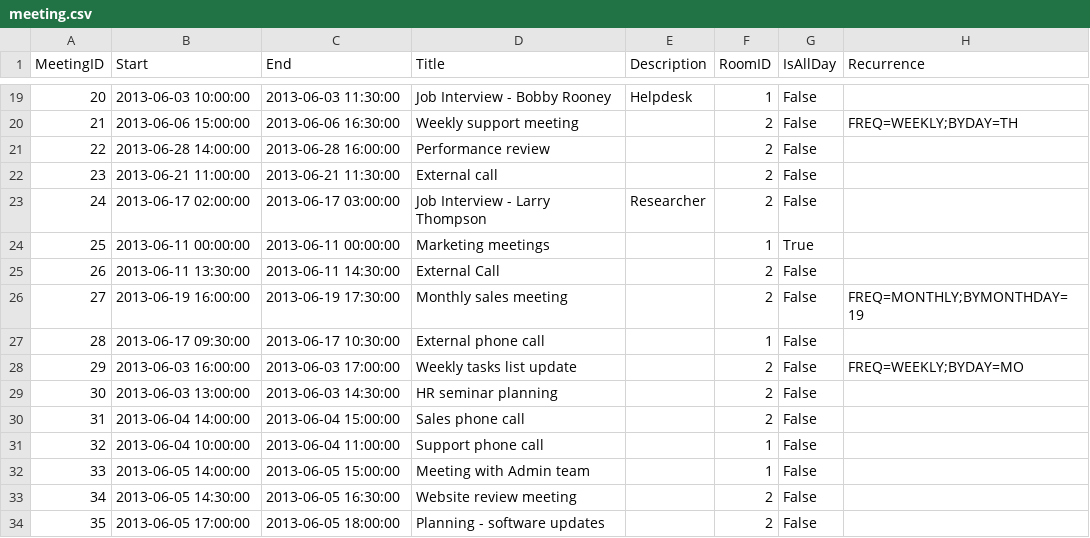
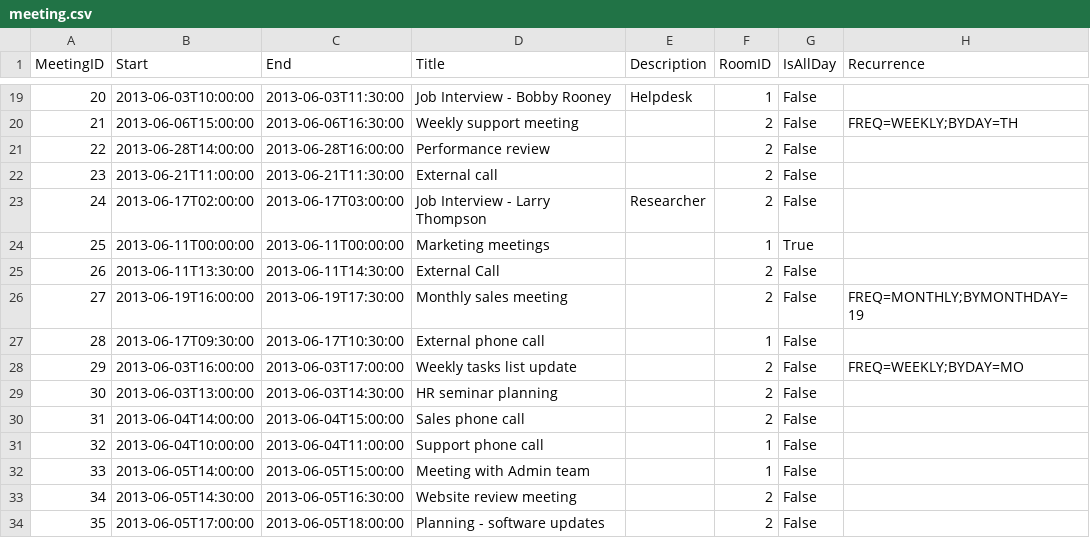
Before and after one commit to telerik/kendo-ui-core, a CSV file: resources/sample-data/scheduler/meeting.csv, drawn as a sheet; only a part is shown, gaps mark what is left out; the diff covers the shown part only.

```diff
--- a/resources/sample-data/scheduler/meeting.csv
+++ b/resources/sample-data/scheduler/meeting.csv
@@ -19,16 +19,16 @@ MeetingID,Start,End,Title,Description,RoomID,IsAllDay,Recurrence
-20,2013-06-03 10:00:00,2013-06-03 11:30:00,Job Interview - Bobby Rooney,Helpdesk,1,False,
-21,2013-06-06 15:00:00,2013-06-06 16:30:00,Weekly support meeting,,2,False,FREQ=WEEKLY;BYDAY=TH
-22,2013-06-28 14:00:00,2013-06-28 16:00:00,Performance review,,2,False,
-23,2013-06-21 11:00:00,2013-06-21 11:30:00,External call,,2,False,
-24,2013-06-17 02:00:00,2013-06-17 03:00:00,Job Interview - Larry Thompson,Researcher,2,False,
-25,2013-06-11 00:00:00,2013-06-11 00:00:00,Marketing meetings,,1,True,
-26,2013-06-11 13:30:00,2013-06-11 14:30:00,External Call,,2,False,
-27,2013-06-19 16:00:00,2013-06-19 17:30:00,Monthly sales meeting,,2,False,FREQ=MONTHLY;BYMONTHDAY=19
-28,2013-06-17 09:30:00,2013-06-17 10:30:00,External phone call,,1,False,
-29,2013-06-03 16:00:00,2013-06-03 17:00:00,Weekly tasks list update,,2,False,FREQ=WEEKLY;BYDAY=MO
-30,2013-06-03 13:00:00,2013-06-03 14:30:00,HR seminar planning,,2,False,
-31,2013-06-04 14:00:00,2013-06-04 15:00:00,Sales phone call,,2,False,
-32,2013-06-04 10:00:00,2013-06-04 11:00:00,Support phone call,,1,False,
-33,2013-06-05 14:00:00,2013-06-05 15:00:00,Meeting with Admin team,,1,False,
-34,2013-06-05 14:30:00,2013-06-05 16:30:00,Website review meeting,,2,False,
-35,2013-06-05 17:00:00,2013-06-05 18:00:00,Planning - software updates,,2,False,
+20,2013-06-03T10:00:00,2013-06-03T11:30:00,Job Interview - Bobby Rooney,Helpdesk,1,False,
+21,2013-06-06T15:00:00,2013-06-06T16:30:00,Weekly support meeting,,2,False,FREQ=WEEKLY;BYDAY=TH
+22,2013-06-28T14:00:00,2013-06-28T16:00:00,Performance review,,2,False,
+23,2013-06-21T11:00:00,2013-06-21T11:30:00,External call,,2,False,
+24,2013-06-17T02:00:00,2013-06-17T03:00:00,Job Interview - Larry Thompson,Researcher,2,False,
+25,2013-06-11T00:00:00,2013-06-11T00:00:00,Marketing meetings,,1,True,
+26,2013-06-11T13:30:00,2013-06-11T14:30:00,External Call,,2,False,
+27,2013-06-19T16:00:00,2013-06-19T17:30:00,Monthly sales meeting,,2,False,FREQ=MONTHLY;BYMONTHDAY=19
+28,2013-06-17T09:30:00,2013-06-17T10:30:00,External phone call,,1,False,
+29,2013-06-03T16:00:00,2013-06-03T17:00:00,Weekly tasks list update,,2,False,FREQ=WEEKLY;BYDAY=MO
+30,2013-06-03T13:00:00,2013-06-03T14:30:00,HR seminar planning,,2,False,
+31,2013-06-04T14:00:00,2013-06-04T15:00:00,Sales phone call,,2,False,
+32,2013-06-04T10:00:00,2013-06-04T11:00:00,Support phone call,,1,False,
+33,2013-06-05T14:00:00,2013-06-05T15:00:00,Meeting with Admin team,,1,False,
+34,2013-06-05T14:30:00,2013-06-05T16:30:00,Website review meeting,,2,False,
+35,2013-06-05T17:00:00,2013-06-05T18:00:00,Planning - software updates,,2,False,
```
Also changed, not shown: 40 edited cells elsewhere in this file, resources/sample-data/scheduler/task.csv, 2 other files.
